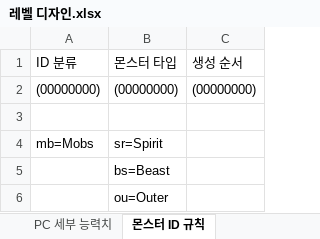
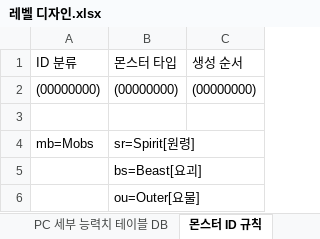
Before and after one commit to yjk0401/unityenginebasic_9th, an Excel workbook: 기획/방랑엽사전/레벨 디자인.xlsx, sheet 몬스터 ID 규칙, drawn as a sheet; values as stored, in another font and other column widths than the file's, no borders; the diff names each change by its address in the sheet, - before the commit and + after, or states it on an @@ line.

```diff
--- a/기획/방랑엽사전/레벨 디자인.xlsx (sheet 몬스터 ID 규칙)
+++ b/기획/방랑엽사전/레벨 디자인.xlsx (sheet 몬스터 ID 규칙)
-sheet tab: PC 세부 능력치
+sheet tab: PC 세부 능력치 테이블 DB
-B4 (몬스터 타입): sr=Spirit
+B4 (몬스터 타입): sr=Spirit[원령]
-B5 (몬스터 타입): bs=Beast
+B5 (몬스터 타입): bs=Beast[요괴]
-B6 (몬스터 타입): ou=Outer
+B6 (몬스터 타입): ou=Outer[요물]
```
Also changed, not shown: sheet 일반 몬스터, sheet 계산기, sheet 몬스터 능력치 테이블 항목, other sheet tabs.
